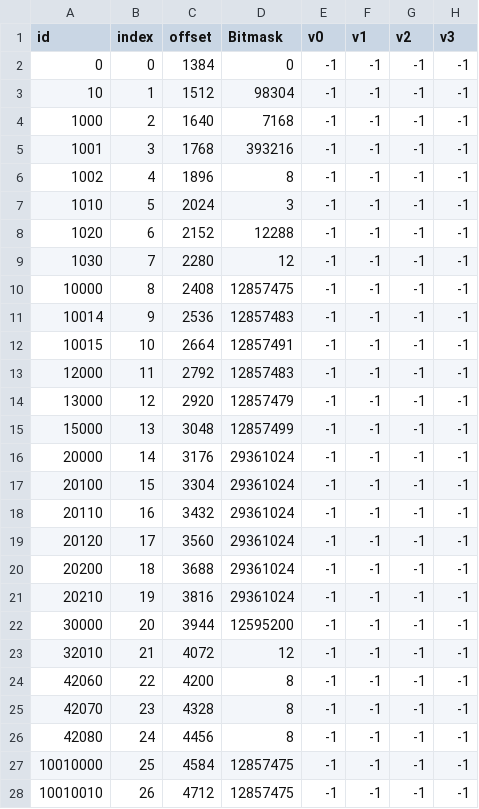
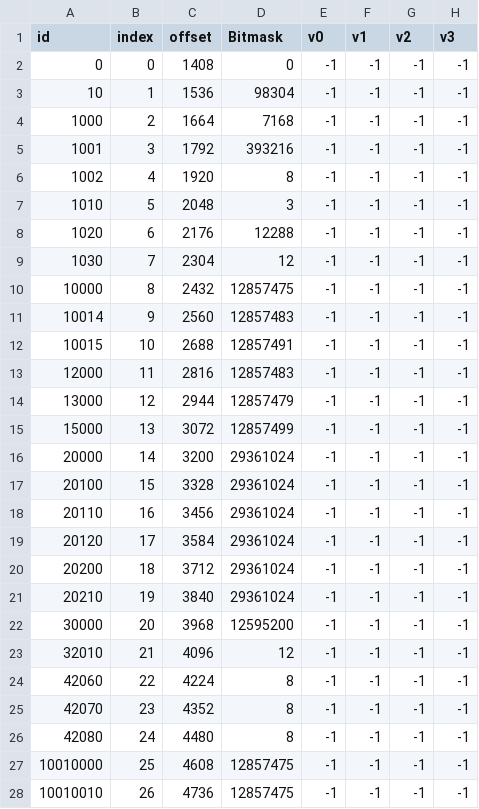
Before and after one commit to eur0pa/DarkSoulsIII.Regulations, a CSV file: csv/AttackElementCorrectParamOut.csv, drawn as a sheet; only a part is shown; the diff covers the shown part only; the diff names each change by its address in the sheet, - before the commit and + after, or states it on an @@ line.

```diff
--- a/csv/AttackElementCorrectParamOut.csv
+++ b/csv/AttackElementCorrectParamOut.csv
-C2 (offset): 1384
+C2 (offset): 1408
-C3 (offset): 1512
+C3 (offset): 1536
-C4 (offset): 1640
+C4 (offset): 1664
-C5 (offset): 1768
+C5 (offset): 1792
-C6 (offset): 1896
+C6 (offset): 1920
-C7 (offset): 2024
+C7 (offset): 2048
-C8 (offset): 2152
+C8 (offset): 2176
-C9 (offset): 2280
+C9 (offset): 2304
-C10 (offset): 2408
+C10 (offset): 2432
-C11 (offset): 2536
+C11 (offset): 2560
-C12 (offset): 2664
+C12 (offset): 2688
-C13 (offset): 2792
+C13 (offset): 2816
-C14 (offset): 2920
+C14 (offset): 2944
-C15 (offset): 3048
+C15 (offset): 3072
-C16 (offset): 3176
+C16 (offset): 3200
-C17 (offset): 3304
+C17 (offset): 3328
-C18 (offset): 3432
+C18 (offset): 3456
-C19 (offset): 3560
+C19 (offset): 3584
-C20 (offset): 3688
+C20 (offset): 3712
-C21 (offset): 3816
+C21 (offset): 3840
-C22 (offset): 3944
+C22 (offset): 3968
-C23 (offset): 4072
+C23 (offset): 4096
-C24 (offset): 4200
+C24 (offset): 4224
-C25 (offset): 4328
+C25 (offset): 4352
-C26 (offset): 4456
+C26 (offset): 4480
-C27 (offset): 4584
+C27 (offset): 4608
-C28 (offset): 4712
+C28 (offset): 4736
```
Also changed, not shown: 1 added row and 30 edited cells elsewhere in this file, csv/AtkParam_NpcOut.csv, csv/AtkParam_PcOut.csv, 15 other files.
